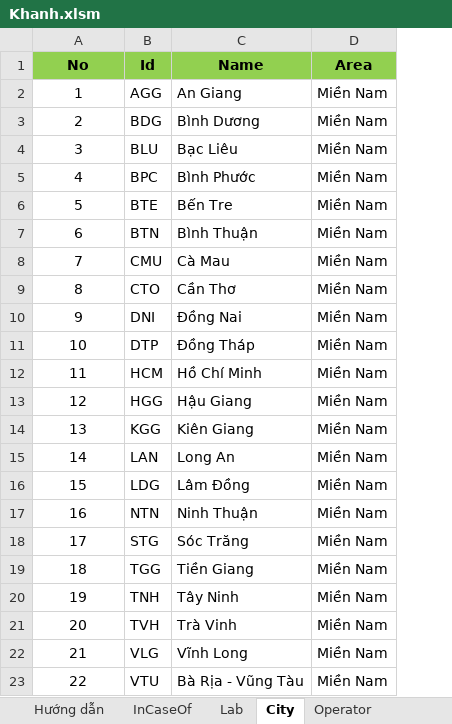
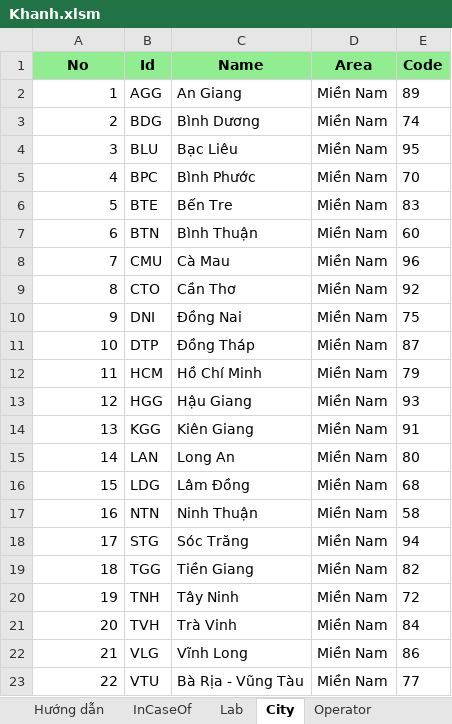
Before and after one commit to tckhanh/BTS, an Excel workbook: BTS.Web/AppFiles/Samples/Khanh.xlsm, sheet City, drawn as a sheet; values as stored, in another font and other column widths than the file's, no borders; the diff names each change by its address in the sheet, - before the commit and + after, or states it on an @@ line.

```diff
--- a/BTS.Web/AppFiles/Samples/Khanh.xlsm (sheet City)
+++ b/BTS.Web/AppFiles/Samples/Khanh.xlsm (sheet City)
+column E (Code), rows 2-23: 89 | 74 | 95 | 70 | 83 | 60 | 96 | 92 | 75 | 87 | 79 | 93 | 91 | 80 | 68 | 58 | 94 | 82 | 72 | 84 | 86 | 77
-A1:D1 fill: #92D050
+A1:D1 fill: #90EE90
-A2:A23 alignment: center
+A2:A23 alignment: right
```
Also changed, not shown: sheet Area, sheet Equipment, sheet Check, sheet Applicant, sheet Operator, sheet Lab, 2 more sheets, 59 other files.
